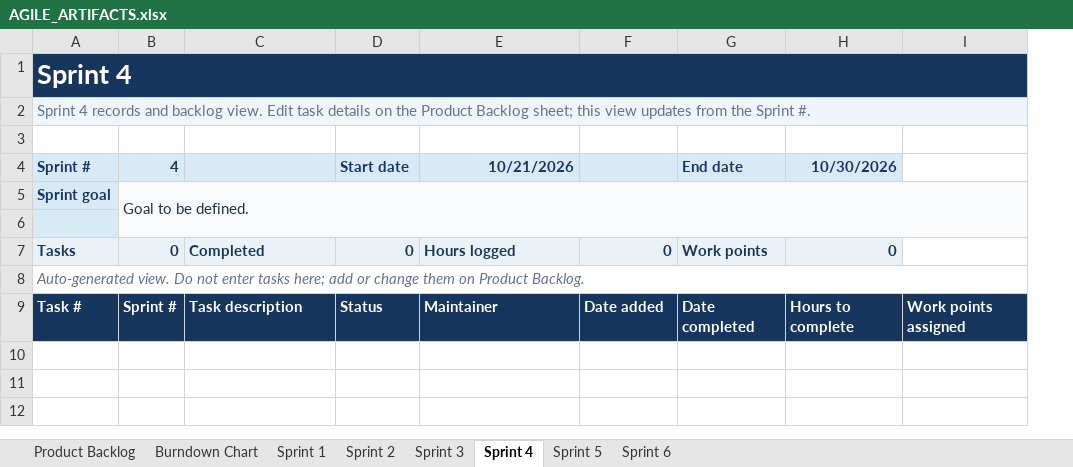
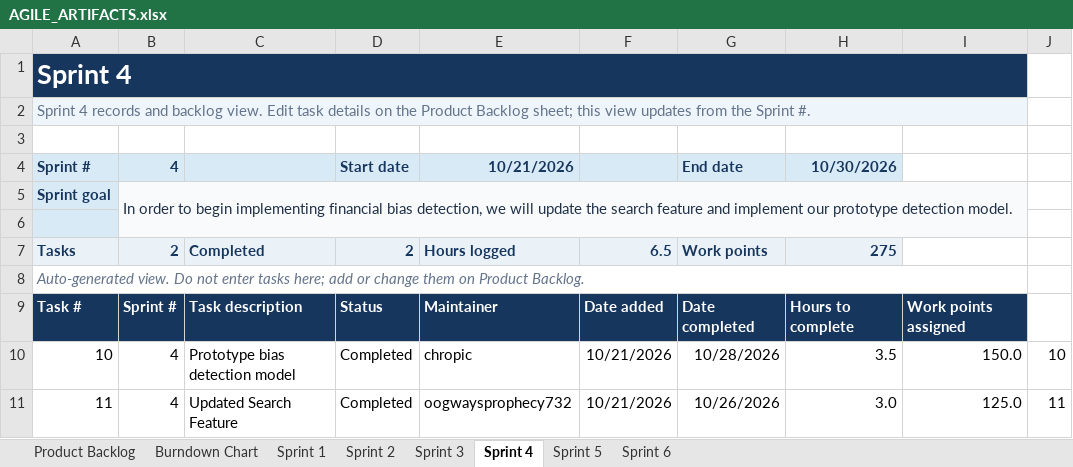
Before and after one commit to 423F26/project1, an Excel workbook: docs/agile/AGILE_ARTIFACTS.xlsx, sheet Sprint 4, drawn as a sheet; values as stored, in another font and other column widths than the file's, no borders; the diff names each change by its address in the sheet, - before the commit and + after, or states it on an @@ line.

```diff
--- a/docs/agile/AGILE_ARTIFACTS.xlsx (sheet Sprint 4)
+++ b/docs/agile/AGILE_ARTIFACTS.xlsx (sheet Sprint 4)
+column J, empty
-B5 (4): Goal to be defined.
+B5 (4): In order to begin implementing financial bias detection, we will update the search feature and implement our prototype detection model.
-B7 (4): 0
+B7 (4): 2
-D7 (Start date): 0
+D7 (Start date): 2
-F7: 0
+F7: 6.5
-H7 (10/30/2026): 0
+H7 (10/30/2026): 275
+row 10: 10 | 4 | Prototype bias detection model | Completed | chropic | 10/21/2026 | 10/28/2026 | 3.5 | 150.0 | 10
+row 11: 11 | 4 | Updated Search Feature | Completed | oogwaysprophecy732 | 10/21/2026 | 10/26/2026 | 3.0 | 125.0 | 11
```
Also changed, not shown: sheet Burndown Chart, sheet Product Backlog, hidden cells, charts or pictures.
